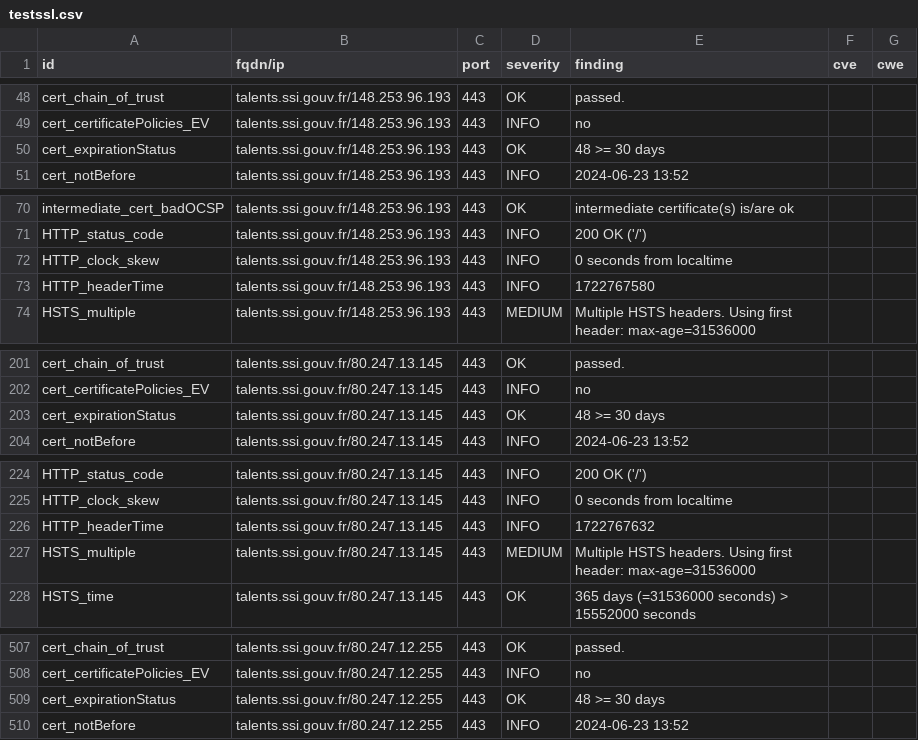
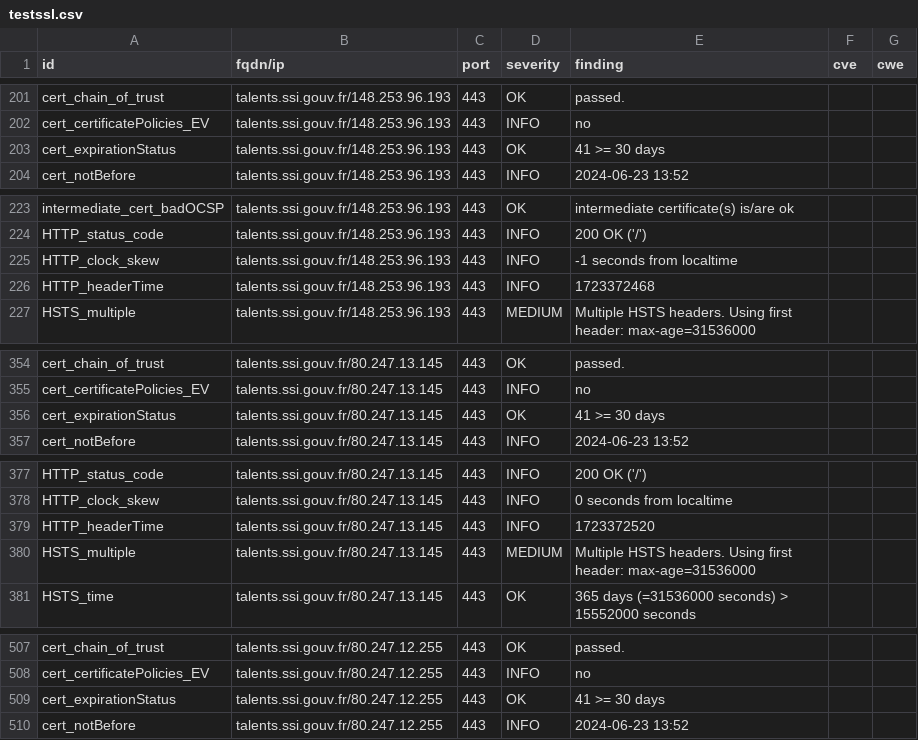
Before and after one commit to julienracine/dashlord, a CSV file: results/aHR0cHM6Ly90YWxlbnRzLnNzaS5nb3V2LmZyLw==/testssl.csv, drawn as a sheet; only a part is shown, gaps mark what is left out; the diff covers the shown part only.

```diff
--- a/results/aHR0cHM6Ly90YWxlbnRzLnNzaS5nb3V2LmZyLw==/testssl.csv
+++ b/results/aHR0cHM6Ly90YWxlbnRzLnNzaS5nb3V2LmZyLw==/testssl.csv
@@ -49,3 +202,3 @@
 "cert_certificatePolicies_EV","talents.ssi.gouv.fr/148.253.96.193","443","INFO","no","",""
-"cert_expirationStatus","talents.ssi.gouv.fr/148.253.96.193","443","OK","48 >= 30 days","",""
+"cert_expirationStatus","talents.ssi.gouv.fr/148.253.96.193","443","OK","41 >= 30 days","",""
 "cert_notBefore","talents.ssi.gouv.fr/148.253.96.193","443","INFO","2024-06-23 13:52","",""
@@ -71,4 +224,4 @@
 "HTTP_status_code","talents.ssi.gouv.fr/148.253.96.193","443","INFO","200 OK ('/')","",""
-"HTTP_clock_skew","talents.ssi.gouv.fr/148.253.96.193","443","INFO","0 seconds from localtime","",""
-"HTTP_headerTime","talents.ssi.gouv.fr/148.253.96.193","443","INFO","1722767580","",""
+"HTTP_clock_skew","talents.ssi.gouv.fr/148.253.96.193","443","INFO","-1 seconds from localtime","",""
+"HTTP_headerTime","talents.ssi.gouv.fr/148.253.96.193","443","INFO","1723372468","",""
 "HSTS_multiple","talents.ssi.gouv.fr/148.253.96.193","443","MEDIUM","Multiple HSTS headers. Using first header: max-age=31536000","",""
@@ -202,3 +355,3 @@
 "cert_certificatePolicies_EV","talents.ssi.gouv.fr/80.247.13.145","443","INFO","no","",""
-"cert_expirationStatus","talents.ssi.gouv.fr/80.247.13.145","443","OK","48 >= 30 days","",""
+"cert_expirationStatus","talents.ssi.gouv.fr/80.247.13.145","443","OK","41 >= 30 days","",""
 "cert_notBefore","talents.ssi.gouv.fr/80.247.13.145","443","INFO","2024-06-23 13:52","",""
@@ -225,3 +378,3 @@
 "HTTP_clock_skew","talents.ssi.gouv.fr/80.247.13.145","443","INFO","0 seconds from localtime","",""
-"HTTP_headerTime","talents.ssi.gouv.fr/80.247.13.145","443","INFO","1722767632","",""
+"HTTP_headerTime","talents.ssi.gouv.fr/80.247.13.145","443","INFO","1723372520","",""
 "HSTS_multiple","talents.ssi.gouv.fr/80.247.13.145","443","MEDIUM","Multiple HSTS headers. Using first header: max-age=31536000","",""
@@ -508,3 +508,3 @@
 "cert_certificatePolicies_EV","talents.ssi.gouv.fr/80.247.12.255","443","INFO","no","",""
-"cert_expirationStatus","talents.ssi.gouv.fr/80.247.12.255","443","OK","48 >= 30 days","",""
+"cert_expirationStatus","talents.ssi.gouv.fr/80.247.12.255","443","OK","41 >= 30 days","",""
 "cert_notBefore","talents.ssi.gouv.fr/80.247.12.255","443","INFO","2024-06-23 13:52","",""
```
Also changed, not shown: 3 added rows, 3 removed rows, 150 moved rows and 1 edited cell elsewhere in this file, 12 other files.
